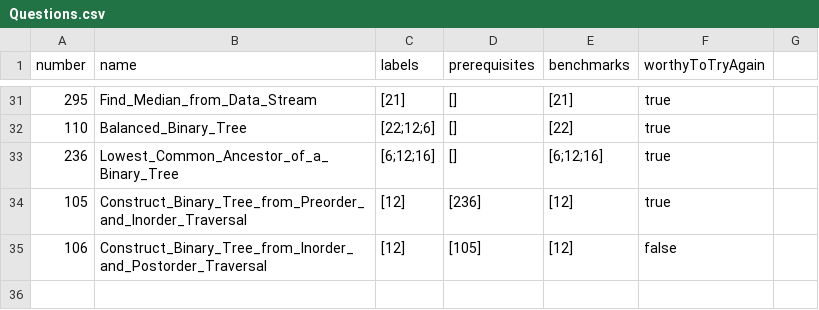
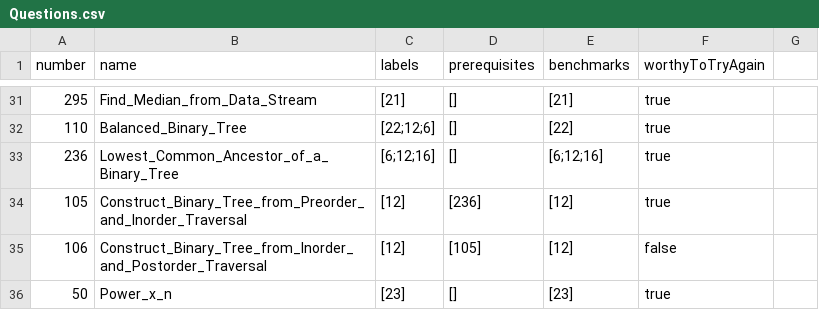
Before and after one commit to liushuyu6666/Algorithm_Leetcode_Java, a CSV file: src/_Summary_/Questions.csv, drawn as a sheet; only a part is shown, gaps mark what is left out.

```diff
--- a/src/_Summary_/Questions.csv
+++ b/src/_Summary_/Questions.csv
@@ -36 +36,2 @@ number,name,labels,prerequisites,benchmarks,worthyToTryAgain
 106,Construct_Binary_Tree_from_Inorder_and_Postorder_Traversal,[12],[105],[12],false
+50,Power_x_n,[23],[],[23],true
```
Also changed, not shown: src/_Summary_/Labels.csv, 3 other files.
